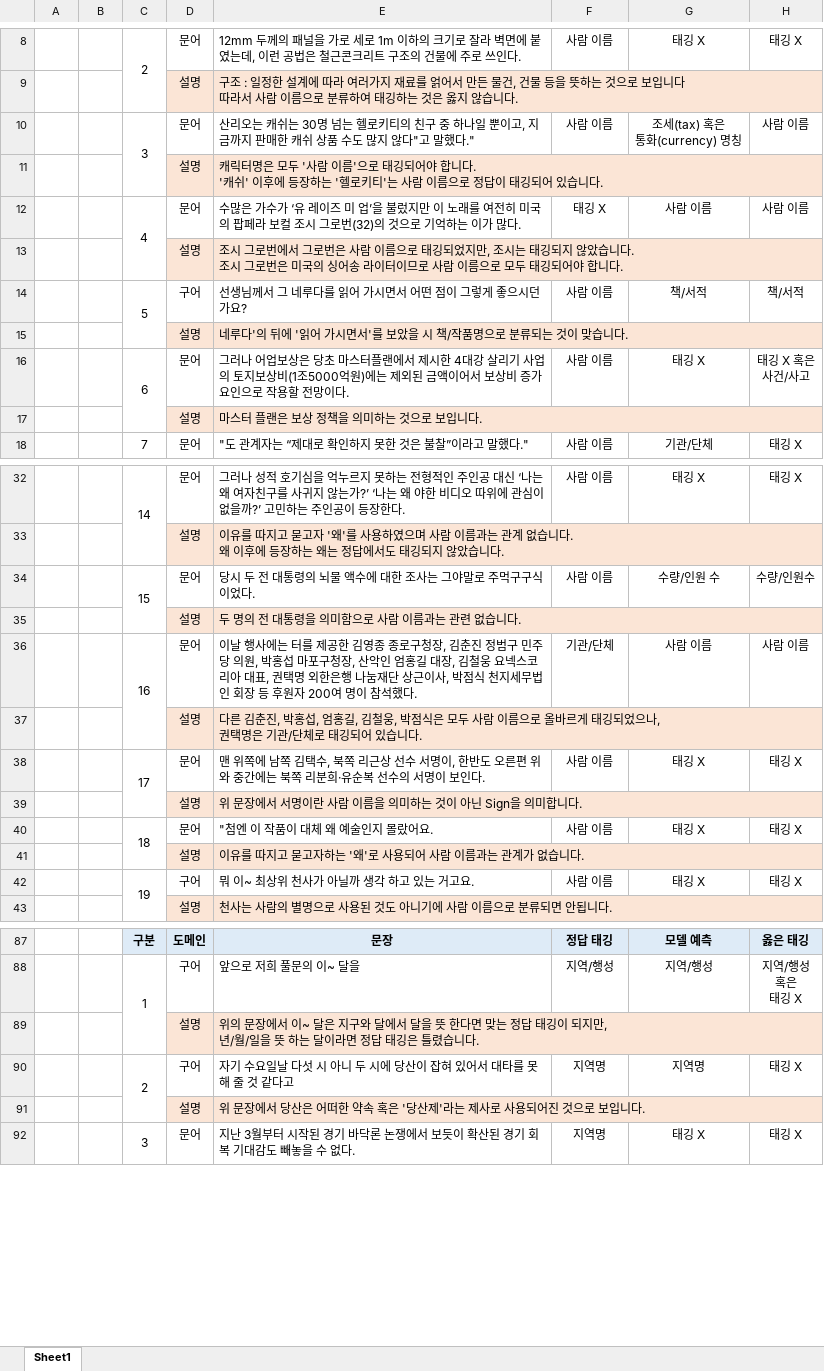
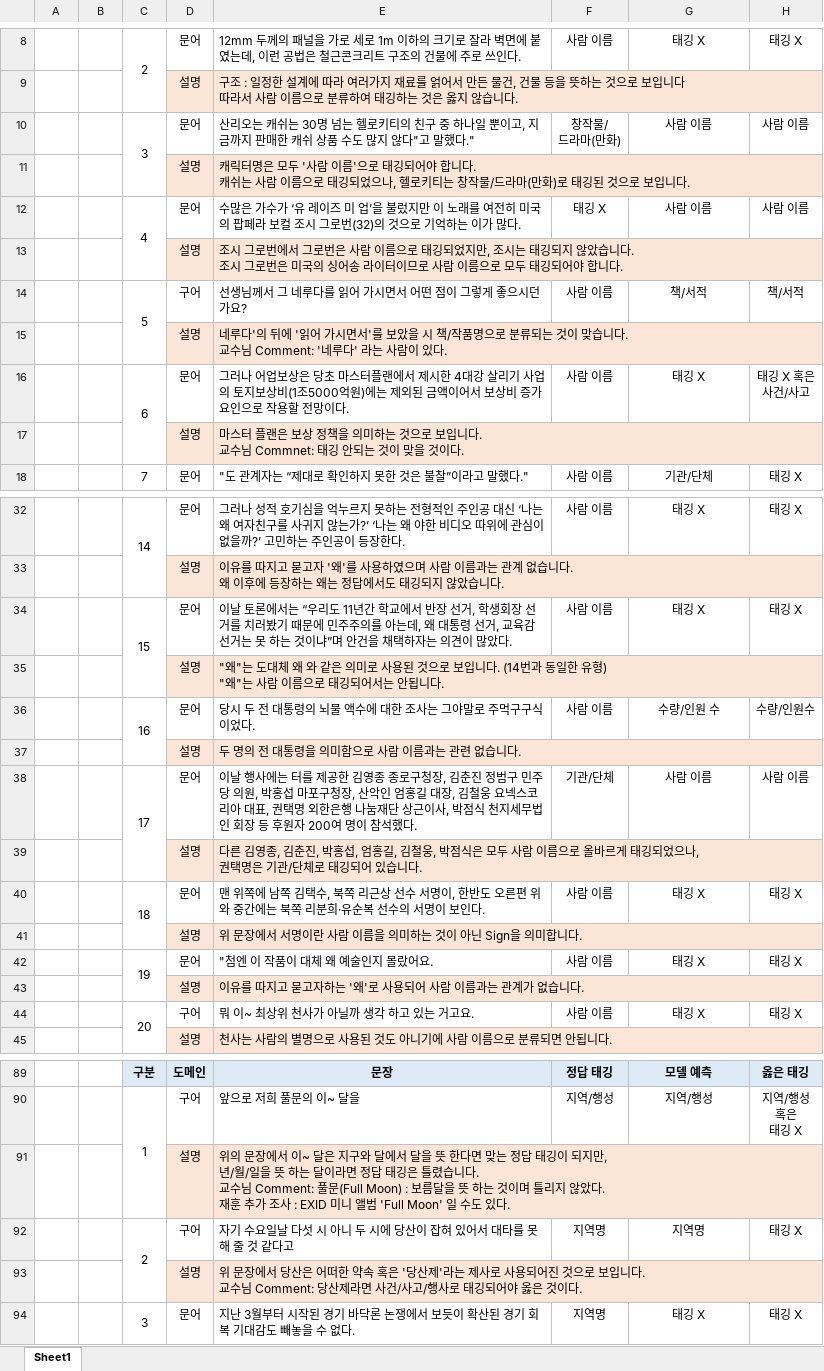
Before and after one commit to kr-MATAGI/NER-Model, an Excel workbook: 오류분석/정리/2022_06_15_Labeling_오류분석.xlsx, sheet Sheet1, drawn as a sheet; only a part is shown, gaps mark what is left out; values as stored, in another font and other column widths than the file's, no borders; addresses are those after the commit; ↵ is a line break in a cell; the diff covers the shown part only; the diff names each change by its address in the sheet, - before the commit and + after, or states it on an @@ line.

```diff
--- a/오류분석/정리/2022_06_15_Labeling_오류분석.xlsx (sheet Sheet1)
+++ b/오류분석/정리/2022_06_15_Labeling_오류분석.xlsx (sheet Sheet1)
-F10: 사람 이름
+F10: 창작물/ ↵ 드라마(만화)
-G10: 조세(tax) 혹은 ↵ 통화(currency) 명칭
+G10: 사람 이름
-E11: …합니다. ↵ '캐쉬' 이후에 등장하는 '헬로키티'는 사람 이름으로 정답이 태깅되어 있습니다.
+E11: …합니다. ↵ 캐쉬는 사람 이름으로 태깅되었으나, 헬로키티는 창작물/드라마(만화)로 태깅된 것으로 보입니다.
-E15: …습니다.
+E15: …습니다. ↵ 교수님 Comment: '네루다' 라는 사람이 있다.
-E17: 마스터 플랜은 보상 정책을 의미하는 것으로 보입니다.
+E17: 마스터 플랜은 보상 정책을 의미하는 것으로 보입니다. ↵ 교수님 Commnet: 태깅 안되는 것이 맞을 것이다.
+row 34:  |  | 15 | 문어 | 이날 토론에서는 “우리도 11년간 학교에서 반장 선거, 학생회장 선거를 치러봤기 때문에 민주주의를 아는데, 왜 대통령 선거, 교육감 선거는 못 하는 것이냐”며 안건을 채택하자는 의견이 많았다. | 사람 이름 | 태깅 X | 태깅 X
+row 35:  |  |  | 설명 | "왜"는 도대체 왜 와 같은 의미로 사용된 것으로 보입니다. (14번과 동일한 유형) ↵ "왜"는 사람 이름으로 태깅되어서는 안됩니다.
-C36: 15
+C36: 16
-C38: 16
+C38: 17
-E39: 다른 김춘진, 박…
+E39: 다른 김영종, 김춘진, 박…
-C40: 17
+C40: 18
-C42: 18
+C42: 19
-C44: 19
+C44: 20
-E91: …습니다.
+E91: …습니다. ↵ 교수님 Comment: 풀문(Full Moon) : 보름달을 뜻 하는 것이며 틀리지 않았다. ↵ 재훈 추가 조사 : EXID 미니 앨범 'Full Moon' 일 수도 있다.
-E93: …입니다.
+E93: …입니다. ↵ 교수님 Comment: 당산제라면 사건/사고/행사로 태깅되어야 옳은 것이다.
```
Also changed, not shown: 65 added rows and 2 edited cells elsewhere in this sheet, 11 other files.
